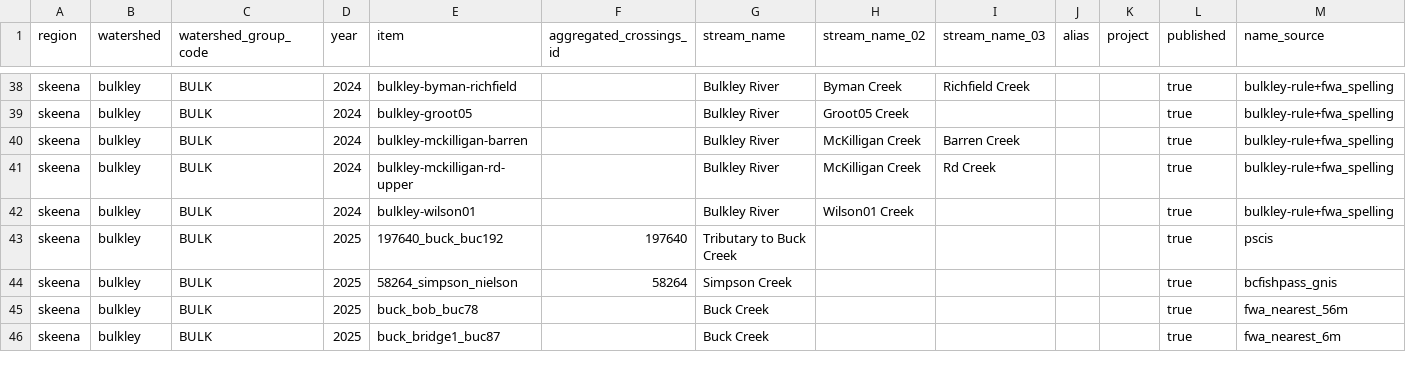
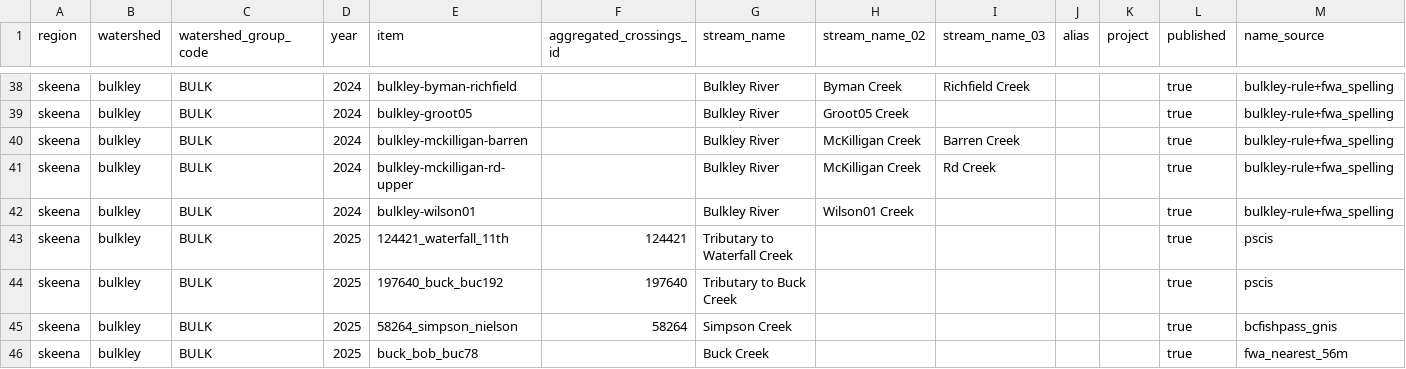
Before and after one commit to NewGraphEnvironment/stac_uav_bc, a CSV file: data/sites.csv, drawn as a sheet; only a part is shown, gaps mark what is left out; the shorter side is filled out with more unchanged rows; rows hold the shown columns only; the diff names each change by its address in the sheet, - before the commit and + after, or states it on an @@ line.

```diff
--- a/data/sites.csv
+++ b/data/sites.csv
+row 43: skeena | bulkley | BULK | 2025 | 124421_waterfall_11th | 124421 | Tributary to Waterfall Creek |  |  |  |  | true | pscis
```
